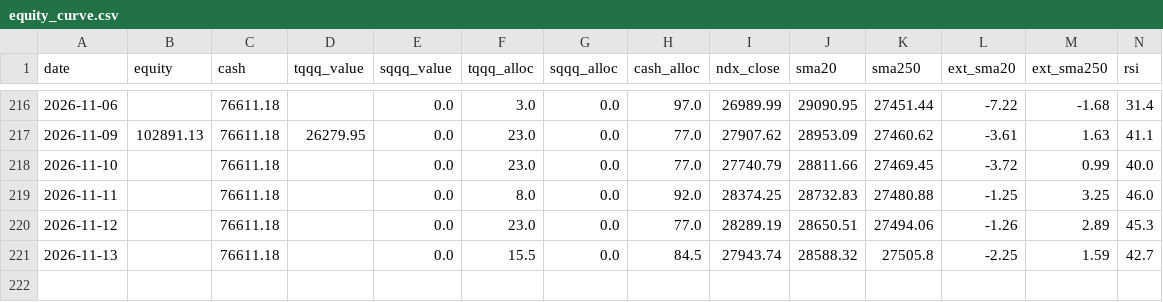
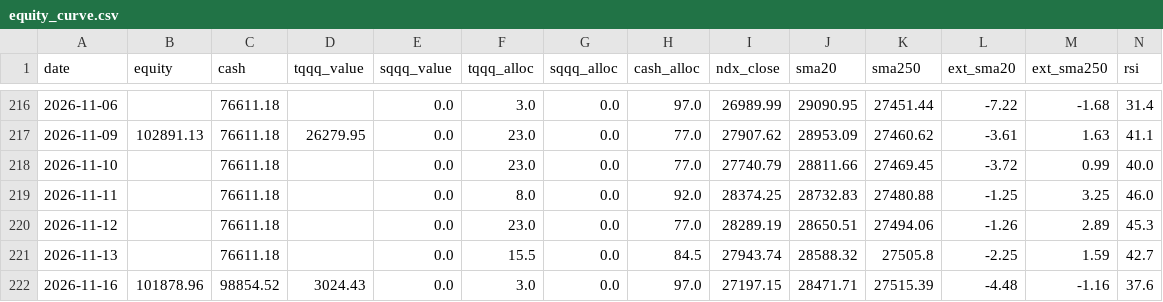
Before and after one commit to bentusk-BT/apex-trade-lab-v2, a CSV file: outputs/equity_curve.csv, drawn as a sheet; only a part is shown, gaps mark what is left out; rows hold the shown columns only; the diff names each change by its address in the sheet, - before the commit and + after, or states it on an @@ line.

```diff
--- a/outputs/equity_curve.csv
+++ b/outputs/equity_curve.csv
+row 222: 2026-11-16 | 101878.96 | 98854.52 | 3024.43 | 0.0 | 3.0 | 0.0 | 97.0 | 27197.15 | 28471.71 | 27515.39 | -4.48 | -1.16 | 37.6
```
Also changed, not shown: outputs/cache/NDX_cache.csv, outputs/cache/QQQ_cache.csv, 8 other files.
